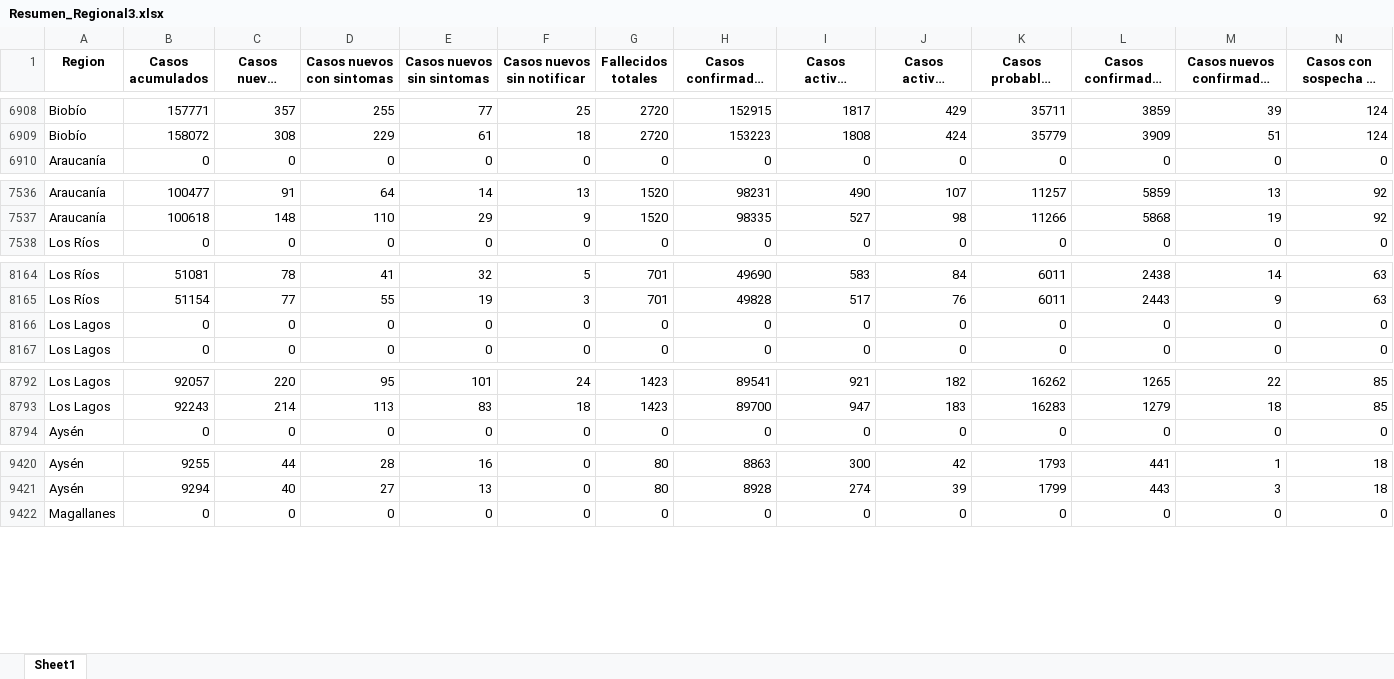
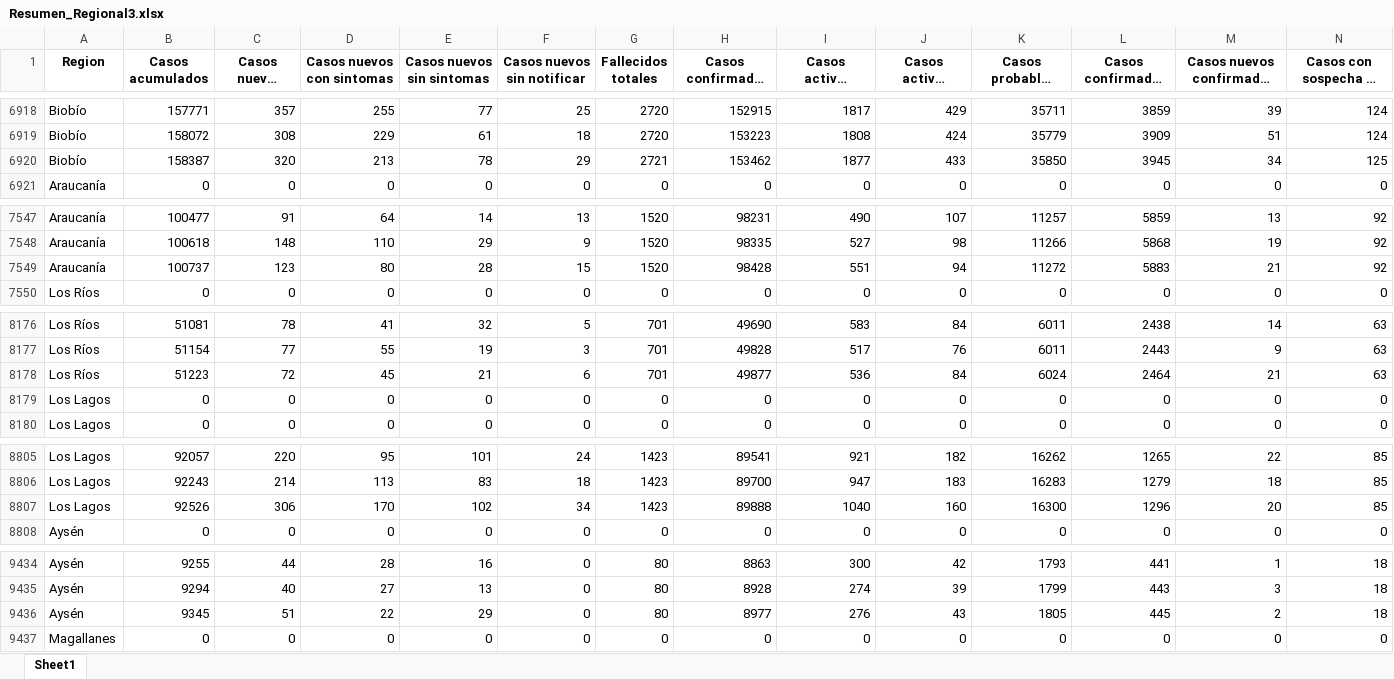
Before and after one commit to Sud-Austral/Datos_Chile, an Excel workbook: propios/Resumen_Regional3.xlsx, sheet Sheet1, drawn as a sheet; only a part is shown, gaps mark what is left out; long unchanged cells end in …; values as stored, in another font and other column widths than the file's, no borders; rows hold the shown columns only; the diff covers the shown part only; the diff names each change by its address in the sheet, - before the commit and + after, or states it on an @@ line.

```diff
--- a/propios/Resumen_Regional3.xlsx (sheet Sheet1)
+++ b/propios/Resumen_Regional3.xlsx (sheet Sheet1)
+row 6920: Biobío | 158387 | 320 | 213 | 78 | 29 | 2721 | 153462 | 1877 | 433 | 35850 | 3945 | 34 | 125
+row 7549: Araucanía | 100737 | 123 | 80 | 28 | 15 | 1520 | 98428 | 551 | 94 | 11272 | 5883 | 21 | 92
+row 8178: Los Ríos | 51223 | 72 | 45 | 21 | 6 | 701 | 49877 | 536 | 84 | 6024 | 2464 | 21 | 63
+row 8807: Los Lagos | 92526 | 306 | 170 | 102 | 34 | 1423 | 89888 | 1040 | 160 | 16300 | 1296 | 20 | 85
+row 9436: Aysén | 9345 | 51 | 22 | 29 | 0 | 80 | 8977 | 276 | 43 | 1805 | 445 | 2 | 18
```
Also changed, not shown: 12 added rows elsewhere in this sheet, propios/Resumen_Regional2.xlsx, 2 other files.
